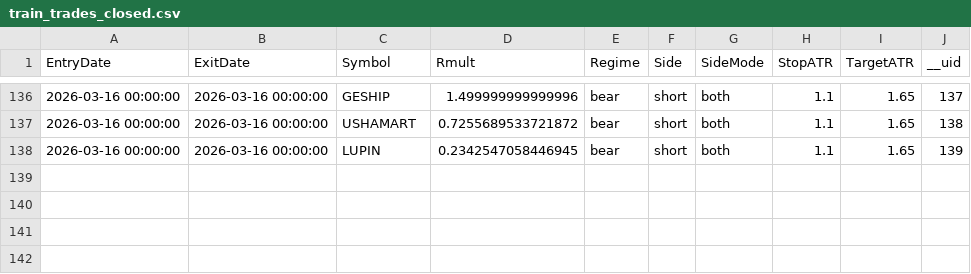
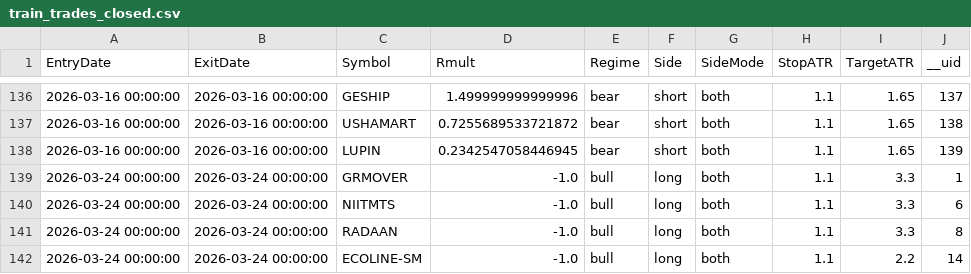
Before and after one commit to mihiranand7634/ROCKET_rsidiv_paper_trader, a CSV file: data/train_trades_closed.csv, drawn as a sheet; only a part is shown, gaps mark what is left out.

```diff
--- a/data/train_trades_closed.csv
+++ b/data/train_trades_closed.csv
@@ -138 +138,5 @@ EntryDate,ExitDate,Symbol,Rmult,Regime,Side,SideMode,StopATR,TargetATR,__uid
 2026-03-16 00:00:00,2026-03-16 00:00:00,LUPIN,0.2342547058446945,bear,short,both,1.1,1.65,139
+2026-03-24 00:00:00,2026-03-24 00:00:00,GRMOVER,-1.0,bull,long,both,1.1,3.3,1
+2026-03-24 00:00:00,2026-03-24 00:00:00,NIITMTS,-1.0,bull,long,both,1.1,3.3,6
+2026-03-24 00:00:00,2026-03-24 00:00:00,RADAAN,-1.0,bull,long,both,1.1,3.3,8
+2026-03-24 00:00:00,2026-03-24 00:00:00,ECOLINE-SM,-1.0,bull,long,both,1.1,2.2,14
```
Also changed, not shown: paper_trader_out/state/pending_orders.csv, 10 other files.
